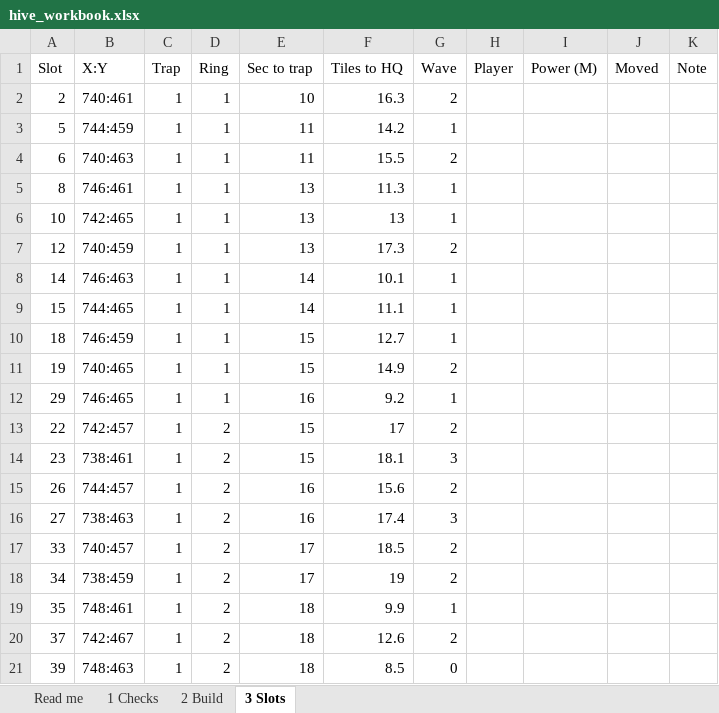
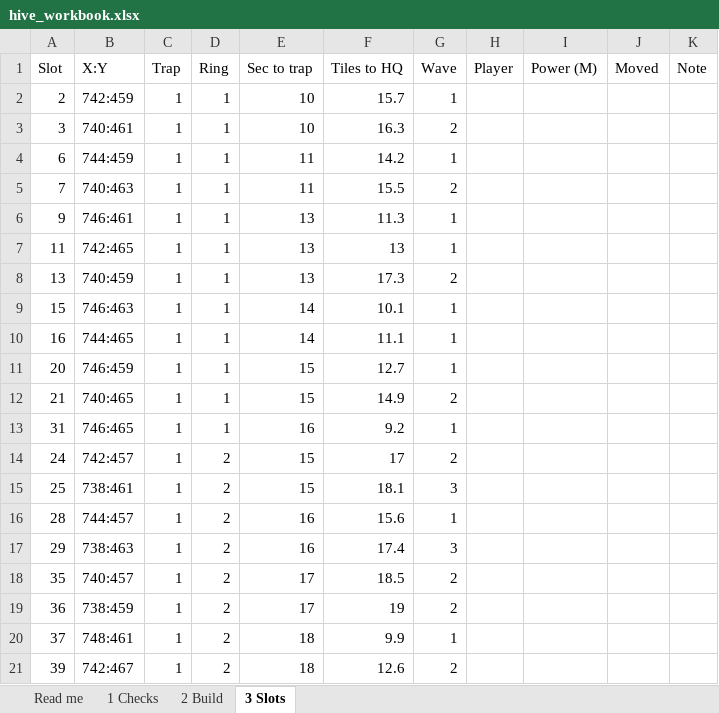
Before and after one commit to MarsmanKingshot/gld-hive-2408, an Excel workbook: hive_workbook.xlsx, sheet 3 Slots, drawn as a sheet; only a part is shown; values as stored, in another font and other column widths than the file's, no cell formats; removed rows and columns are numbered as before the commit, all else as after; the diff covers the shown part only; the diff names each change by its address in the sheet, - before the commit and + after, or states it on an @@ line.

Commit message:
Layout on the cleared block

```diff
--- a/hive_workbook.xlsx (sheet 3 Slots)
+++ b/hive_workbook.xlsx (sheet 3 Slots)
-B2 (X:Y): 740:461
+B2 (X:Y): 742:459
-F2 (Tiles to HQ): 16.3
+F2 (Tiles to HQ): 15.7
-G2 (Wave): 2
+G2 (Wave): 1
+row 3: 3 | 740:461 | 1 | 1 | 10 | 16.3 | 2
-A4 (Slot): 5
+A4 (Slot): 6
-A5 (Slot): 6
+A5 (Slot): 7
-A6 (Slot): 8
+A6 (Slot): 9
-A7 (Slot): 10
+A7 (Slot): 11
-A8 (Slot): 12
+A8 (Slot): 13
-row 8: 14 | 746:463 | 1 | 1 | 14 | 10.1 | 1
-B9 (X:Y): 744:465
+B9 (X:Y): 746:463
-F9 (Tiles to HQ): 11.1
+F9 (Tiles to HQ): 10.1
+row 10: 16 | 744:465 | 1 | 1 | 14 | 11.1 | 1
-A11 (Slot): 18
+A11 (Slot): 20
-A12 (Slot): 19
+A12 (Slot): 21
-A13 (Slot): 29
+A13 (Slot): 31
-A14 (Slot): 22
+A14 (Slot): 24
-A15 (Slot): 23
+A15 (Slot): 25
-A16 (Slot): 26
+A16 (Slot): 28
-G16 (Wave): 2
+G16 (Wave): 1
-A17 (Slot): 27
+A17 (Slot): 29
-A18 (Slot): 33
+A18 (Slot): 35
-A19 (Slot): 34
+A19 (Slot): 36
-row 19: 35 | 748:461 | 1 | 2 | 18 | 9.9 | 1
-B20 (X:Y): 742:467
+B20 (X:Y): 748:461
-F20 (Tiles to HQ): 12.6
+F20 (Tiles to HQ): 9.9
-G20 (Wave): 2
+G20 (Wave): 1
-B21 (X:Y): 748:463
+B21 (X:Y): 742:467
-F21 (Tiles to HQ): 8.5
+F21 (Tiles to HQ): 12.6
-G21 (Wave): 0
+G21 (Wave): 2
```
Also changed, not shown: 10 added rows, 10 removed rows and 102 edited cells elsewhere in this sheet, sheet 2 Build, cell formats.
